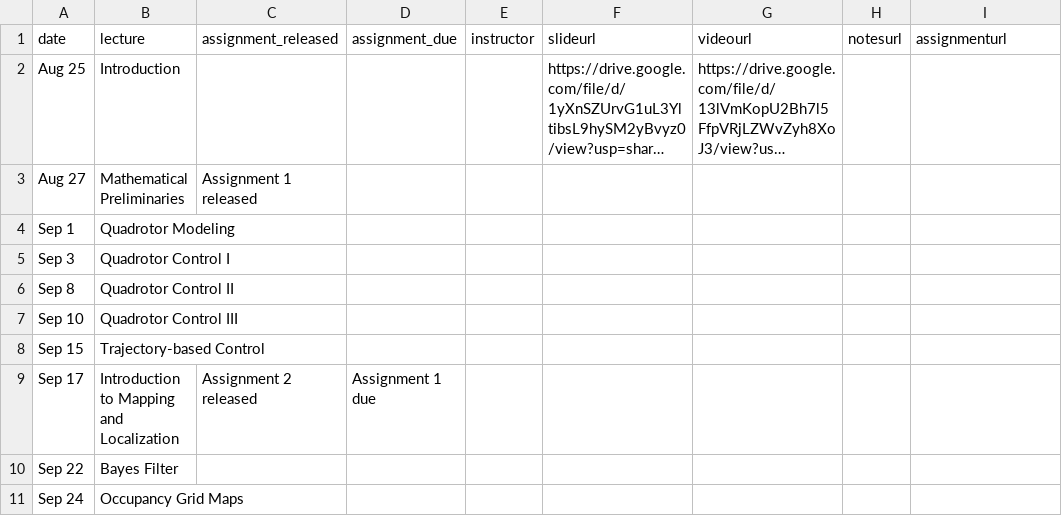
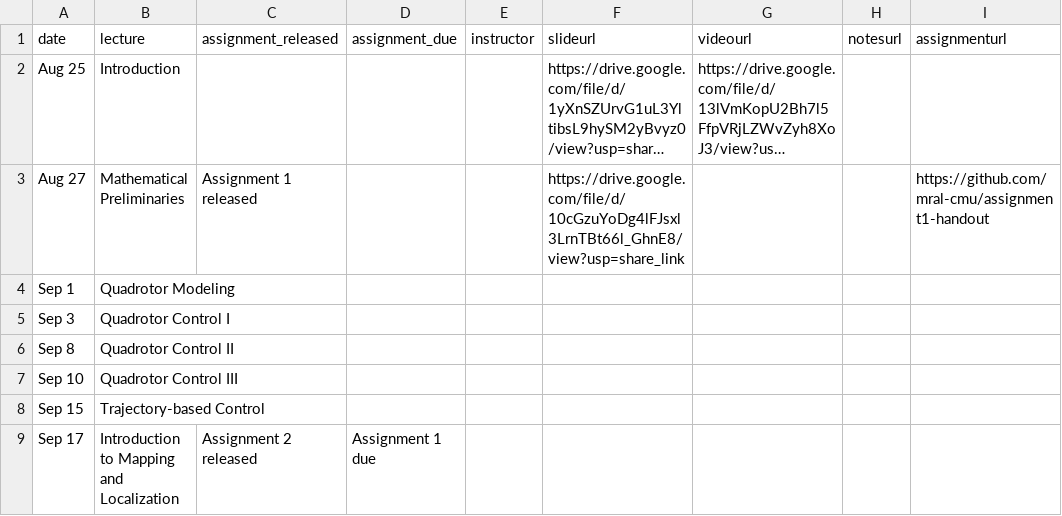
Before and after one commit to mral-cmu/mral-cmu.github.io, a CSV file: _data/schedule.csv, drawn as a sheet; only a part is shown; the shorter side is filled out with more unchanged rows; long unchanged cells end in …; the diff names each change by its address in the sheet, - before the commit and + after, or states it on an @@ line.

Commit message:
update lectures slides and add assignment

```diff
--- a/_data/schedule.csv
+++ b/_data/schedule.csv
-F3 (slideurl): (empty)
+F3 (slideurl): https://drive.google.com/file/d/10cGzuYoDg4lFJsxl3LrnTBt66l_GhnE8/view?usp=share_link
-I3 (assignmenturl): (empty)
+I3 (assignmenturl): https://github.com/mral-cmu/assignment1-handout
```
